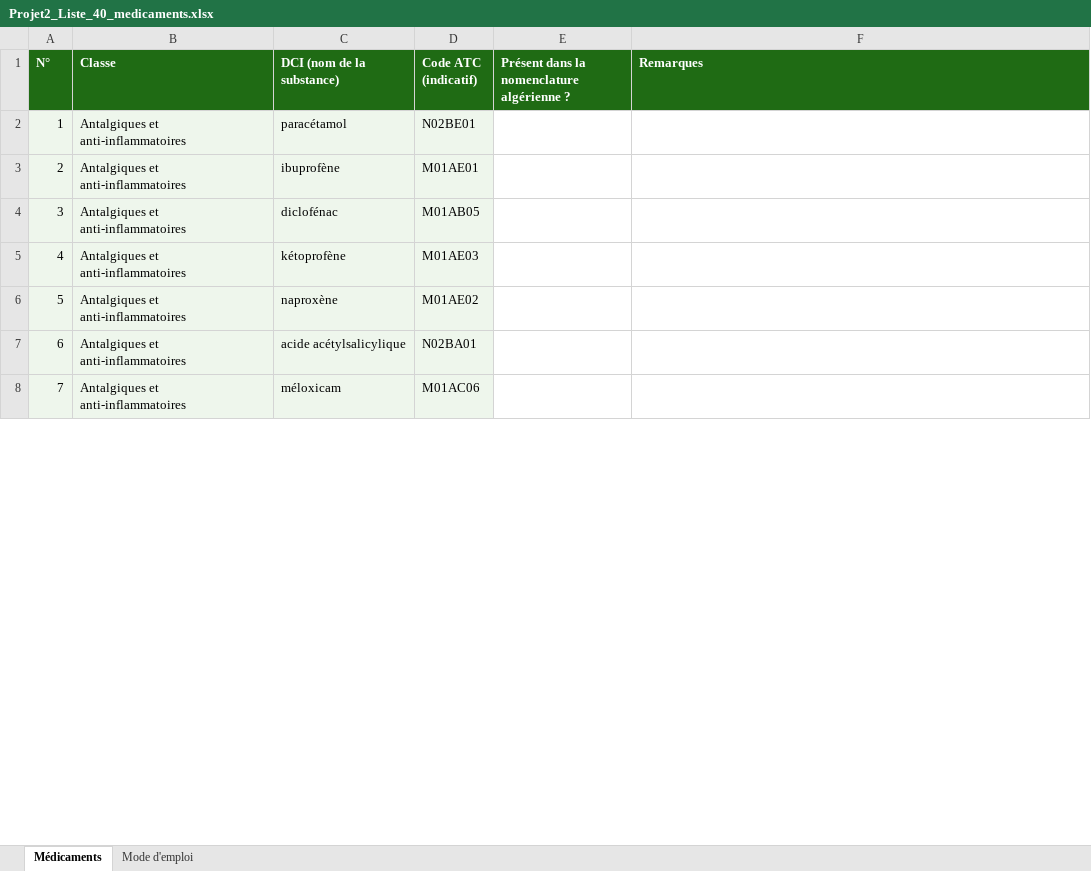
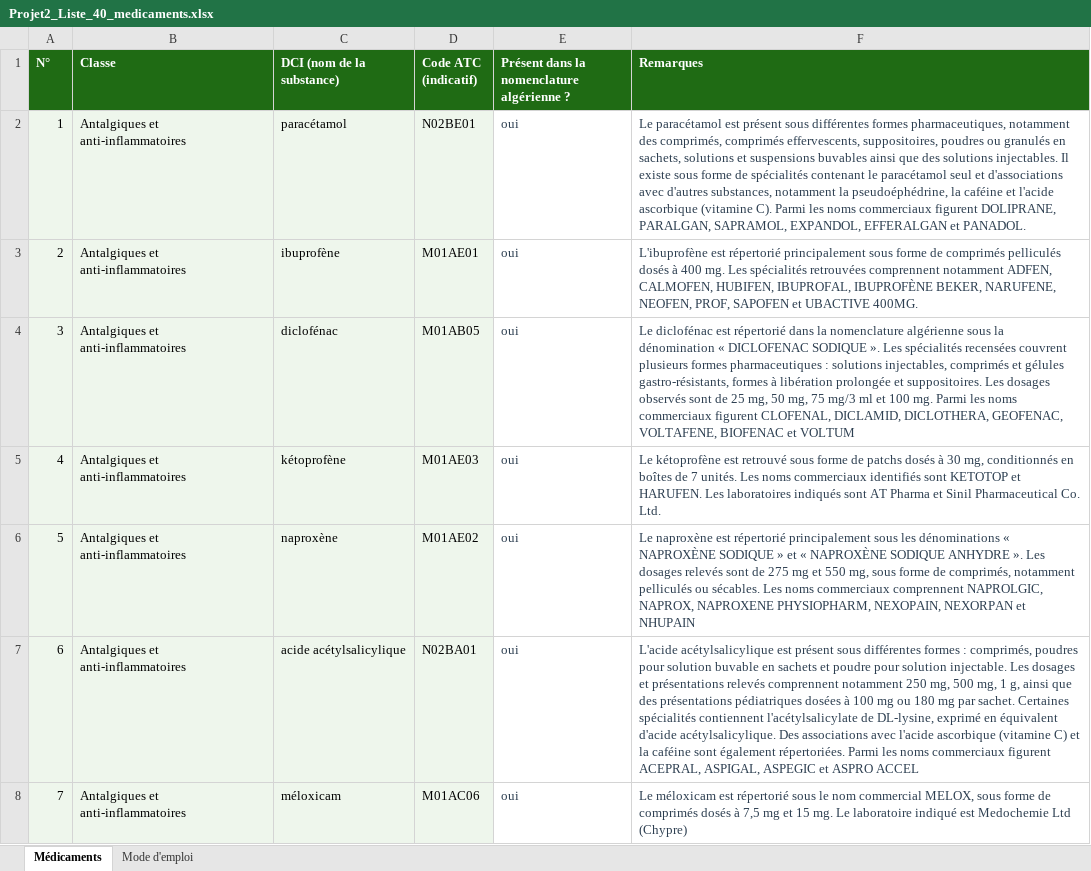
Before and after one commit to ayamalaksifi-collab/PROJET-RCR, an Excel workbook: data/reference/Projet2_Liste_40_medicaments.xlsx, sheet Médicaments, drawn as a sheet; only a part is shown; values as stored, in another font and other column widths than the file's, no borders; the diff covers the shown part only; the diff names each change by its address in the sheet, - before the commit and + after, or states it on an @@ line.

```diff
--- a/data/reference/Projet2_Liste_40_medicaments.xlsx (sheet Médicaments)
+++ b/data/reference/Projet2_Liste_40_medicaments.xlsx (sheet Médicaments)
-E2:E8: (empty)
+E2:E8: oui
-F2 (Remarques): (empty)
+F2 (Remarques): Le paracétamol est présent sous différentes formes pharmaceutiques, notamment des comprimés, comprimés effervescents, suppositoires, poudres ou granulés en sachets, solutions et suspensions buvables ainsi que des solutions injectables. Il existe sous forme de spécialités contenant le paracétamol seul et d'associations avec d'autres substances, notamment la pseudoéphédrine, la caféine et l'acide ascorbique (vitamine C). Parmi les noms commerciaux figurent DOLIPRANE, PARALGAN, SAPRAMOL, EXPANDOL, EFFERALGAN et PANADOL.
-F3 (Remarques): (empty)
+F3 (Remarques): L'ibuprofène est répertorié principalement sous forme de comprimés pelliculés dosés à 400 mg. Les spécialités retrouvées comprennent notamment ADFEN, CALMOFEN, HUBIFEN, IBUPROFAL, IBUPROFÈNE BEKER, NARUFENE, NEOFEN, PROF, SAPOFEN et UBACTIVE 400MG.
-F4 (Remarques): (empty)
+F4 (Remarques): Le diclofénac est répertorié dans la nomenclature algérienne sous la dénomination « DICLOFENAC SODIQUE ». Les spécialités recensées couvrent plusieurs formes pharmaceutiques : solutions injectables, comprimés et gélules gastro-résistants, formes à libération prolongée et suppositoires. Les dosages observés sont de 25 mg, 50 mg, 75 mg/3 ml et 100 mg. Parmi les noms commerciaux figurent CLOFENAL, DICLAMID, DICLOTHERA, GEOFENAC, VOLTAFENE, BIOFENAC et VOLTUM
-F5 (Remarques): (empty)
+F5 (Remarques): Le kétoprofène est retrouvé sous forme de patchs dosés à 30 mg, conditionnés en boîtes de 7 unités. Les noms commerciaux identifiés sont KETOTOP et HARUFEN. Les laboratoires indiqués sont AT Pharma et Sinil Pharmaceutical Co. Ltd.
-F6 (Remarques): (empty)
+F6 (Remarques): Le naproxène est répertorié principalement sous les dénominations « NAPROXÈNE SODIQUE » et « NAPROXÈNE SODIQUE ANHYDRE ». Les dosages relevés sont de 275 mg et 550 mg, sous forme de comprimés, notamment pelliculés ou sécables. Les noms commerciaux comprennent NAPROLGIC, NAPROX, NAPROXENE PHYSIOPHARM, NEXOPAIN, NEXORPAN et NHUPAIN
-F7 (Remarques): (empty)
+F7 (Remarques): L'acide acétylsalicylique est présent sous différentes formes : comprimés, poudres pour solution buvable en sachets et poudre pour solution injectable. Les dosages et présentations relevés comprennent notamment 250 mg, 500 mg, 1 g, ainsi que des présentations pédiatriques dosées à 100 mg ou 180 mg par sachet. Certaines spécialités contiennent l'acétylsalicylate de DL-lysine, exprimé en équivalent d'acide acétylsalicylique. Des associations avec l'acide ascorbique (vitamine C) et la caféine sont également répertoriées. Parmi les noms commerciaux figurent ACEPRAL, ASPIGAL, ASPEGIC et ASPRO ACCEL
-F8 (Remarques): (empty)
+F8 (Remarques): Le méloxicam est répertorié sous le nom commercial MELOX, sous forme de comprimés dosés à 7,5 mg et 15 mg. Le laboratoire indiqué est Medochemie Ltd (Chypre)
```
Also changed, not shown: 66 edited cells and cell formats elsewhere in this sheet, 8 other files.
